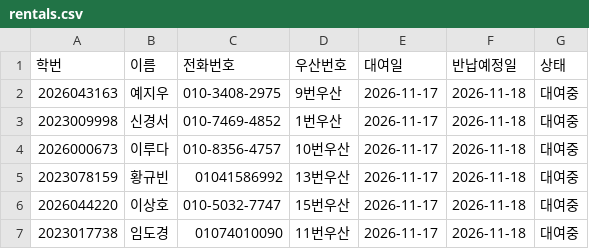
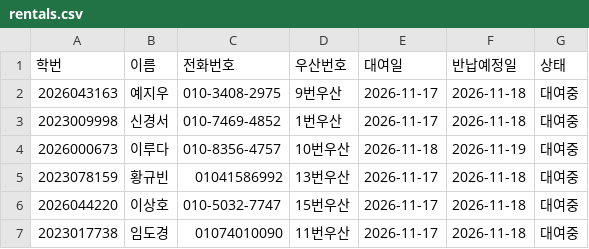
Before and after one commit to i088785/umbrella-rental, a CSV file: rentals.csv, drawn as a sheet.

Commit message:
Update rentals.csv via Streamlit App

```diff
--- a/rentals.csv
+++ b/rentals.csv
@@ -3,3 +3,3 @@
 2023009998,신경서,010-7469-4852,1번우산,2026-11-17,2026-11-18,대여중
-2026000673,이루다,010-8356-4757,10번우산,2026-11-17,2026-11-18,대여중
+2026000673,이루다,010-8356-4757,10번우산,2026-11-18,2026-11-19,대여중
 2023078159,황규빈,01041586992,13번우산,2026-11-17,2026-11-18,대여중
```
